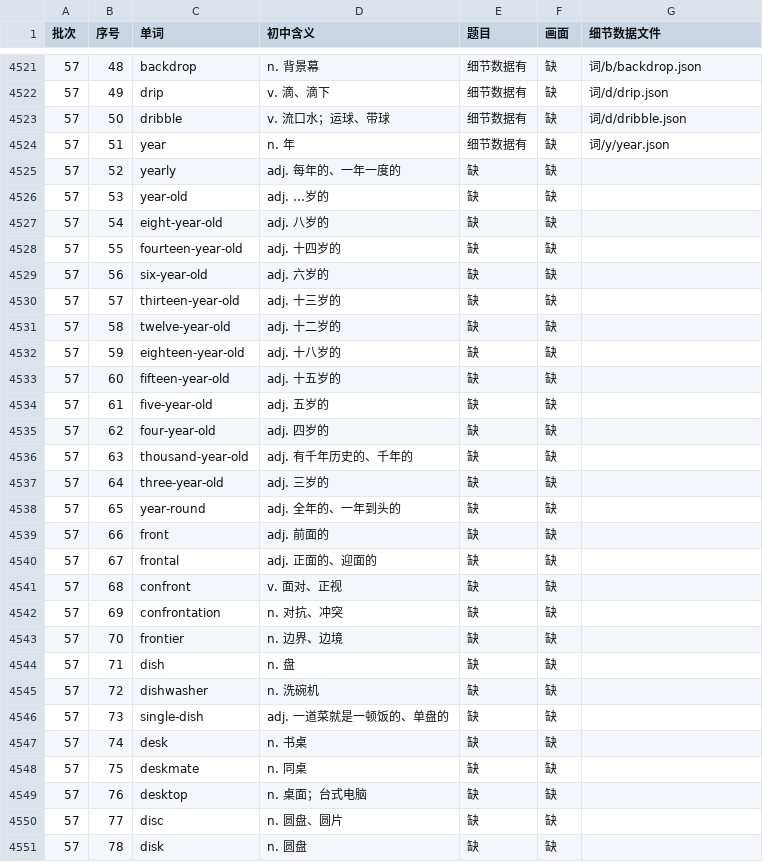
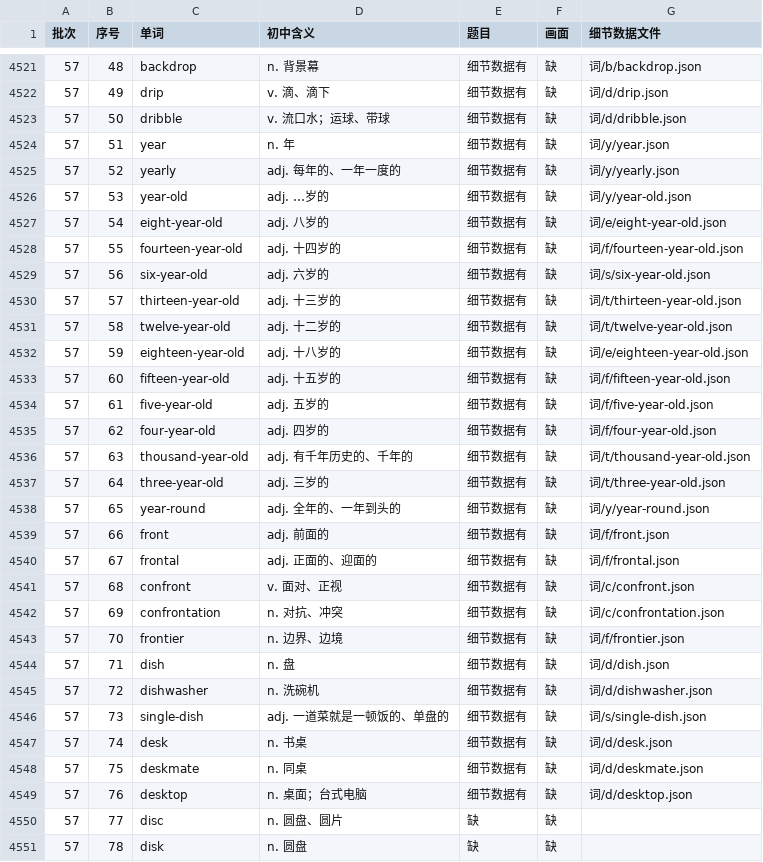
Before and after one commit to Jacklee15333/ciyuanchaifeng, a TSV file: 总表视频细节数据/索引.tsv, drawn as a sheet; only a part is shown, gaps mark what is left out.

Commit message:
总表视频细节数据：题目第 49 批第 2 组（yearly … desktop 25 个词）；累计 4525 个词

```diff
--- a/总表视频细节数据/索引.tsv
+++ b/总表视频细节数据/索引.tsv
@@ -4524,27 +4524,27 @@
 57	51	year	n. 年	细节数据有	缺	词/y/year.json
-57	52	yearly	adj. 每年的、一年一度的	缺	缺	
-57	53	year-old	adj. …岁的	缺	缺	
-57	54	eight-year-old	adj. 八岁的	缺	缺	
-57	55	fourteen-year-old	adj. 十四岁的	缺	缺	
-57	56	six-year-old	adj. 六岁的	缺	缺	
-57	57	thirteen-year-old	adj. 十三岁的	缺	缺	
-57	58	twelve-year-old	adj. 十二岁的	缺	缺	
-57	59	eighteen-year-old	adj. 十八岁的	缺	缺	
-57	60	fifteen-year-old	adj. 十五岁的	缺	缺	
-57	61	five-year-old	adj. 五岁的	缺	缺	
-57	62	four-year-old	adj. 四岁的	缺	缺	
-57	63	thousand-year-old	adj. 有千年历史的、千年的	缺	缺	
-57	64	three-year-old	adj. 三岁的	缺	缺	
-57	65	year-round	adj. 全年的、一年到头的	缺	缺	
-57	66	front	adj. 前面的	缺	缺	
-57	67	frontal	adj. 正面的、迎面的	缺	缺	
-57	68	confront	v. 面对、正视	缺	缺	
-57	69	confrontation	n. 对抗、冲突	缺	缺	
-57	70	frontier	n. 边界、边境	缺	缺	
-57	71	dish	n. 盘	缺	缺	
-57	72	dishwasher	n. 洗碗机	缺	缺	
-57	73	single-dish	adj. 一道菜就是一顿饭的、单盘的	缺	缺	
-57	74	desk	n. 书桌	缺	缺	
-57	75	deskmate	n. 同桌	缺	缺	
-57	76	desktop	n. 桌面；台式电脑	缺	缺	
+57	52	yearly	adj. 每年的、一年一度的	细节数据有	缺	词/y/yearly.json
+57	53	year-old	adj. …岁的	细节数据有	缺	词/y/year-old.json
+57	54	eight-year-old	adj. 八岁的	细节数据有	缺	词/e/eight-year-old.json
+57	55	fourteen-year-old	adj. 十四岁的	细节数据有	缺	词/f/fourteen-year-old.json
+57	56	six-year-old	adj. 六岁的	细节数据有	缺	词/s/six-year-old.json
+57	57	thirteen-year-old	adj. 十三岁的	细节数据有	缺	词/t/thirteen-year-old.json
+57	58	twelve-year-old	adj. 十二岁的	细节数据有	缺	词/t/twelve-year-old.json
+57	59	eighteen-year-old	adj. 十八岁的	细节数据有	缺	词/e/eighteen-year-old.json
+57	60	fifteen-year-old	adj. 十五岁的	细节数据有	缺	词/f/fifteen-year-old.json
+57	61	five-year-old	adj. 五岁的	细节数据有	缺	词/f/five-year-old.json
+57	62	four-year-old	adj. 四岁的	细节数据有	缺	词/f/four-year-old.json
+57	63	thousand-year-old	adj. 有千年历史的、千年的	细节数据有	缺	词/t/thousand-year-old.json
+57	64	three-year-old	adj. 三岁的	细节数据有	缺	词/t/three-year-old.json
+57	65	year-round	adj. 全年的、一年到头的	细节数据有	缺	词/y/year-round.json
+57	66	front	adj. 前面的	细节数据有	缺	词/f/front.json
+57	67	frontal	adj. 正面的、迎面的	细节数据有	缺	词/f/frontal.json
+57	68	confront	v. 面对、正视	细节数据有	缺	词/c/confront.json
+57	69	confrontation	n. 对抗、冲突	细节数据有	缺	词/c/confrontation.json
+57	70	frontier	n. 边界、边境	细节数据有	缺	词/f/frontier.json
+57	71	dish	n. 盘	细节数据有	缺	词/d/dish.json
+57	72	dishwasher	n. 洗碗机	细节数据有	缺	词/d/dishwasher.json
+57	73	single-dish	adj. 一道菜就是一顿饭的、单盘的	细节数据有	缺	词/s/single-dish.json
+57	74	desk	n. 书桌	细节数据有	缺	词/d/desk.json
+57	75	deskmate	n. 同桌	细节数据有	缺	词/d/deskmate.json
+57	76	desktop	n. 桌面；台式电脑	细节数据有	缺	词/d/desktop.json
 57	77	disc	n. 圆盘、圆片	缺	缺	
```
Also changed, not shown: 26 other files.
